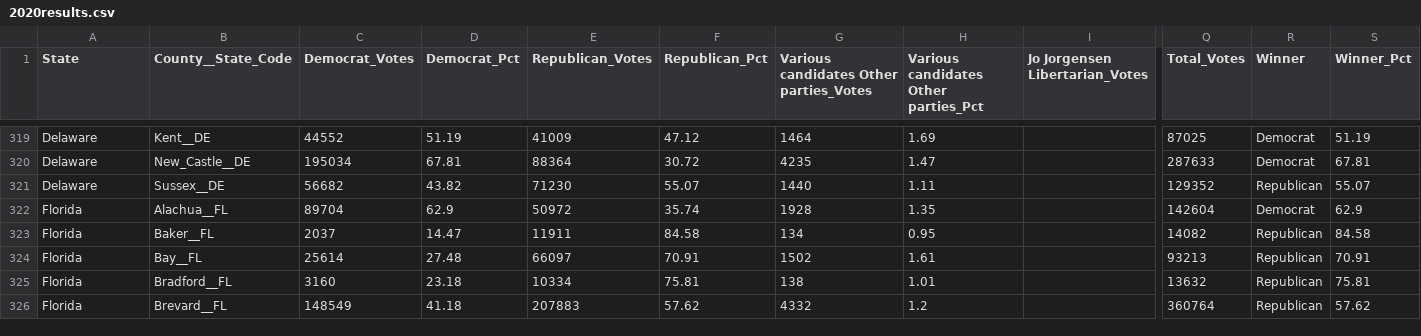
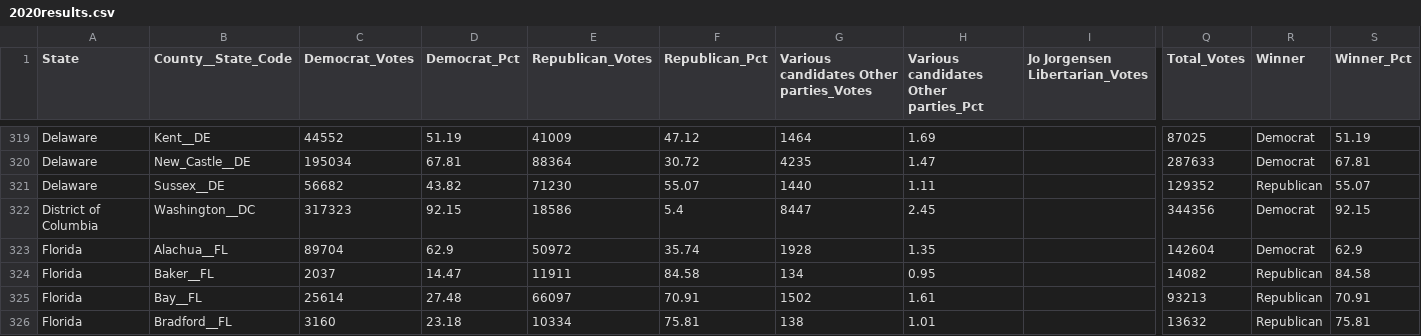
Before and after one commit to Leo-Schutzendorf/Mapchart-txtmaker, a CSV file: 2020results.csv, drawn as a sheet; only a part is shown, gaps mark what is left out; the shorter side is filled out with more unchanged rows; rows hold the shown columns only; the diff names each change by its address in the sheet, - before the commit and + after, or states it on an @@ line.

```diff
--- a/2020results.csv
+++ b/2020results.csv
+row 322: District of Columbia | Washington__DC | 317323 | 92.15 | 18586 | 5.4 | 8447 | 2.45 |  | 344356 | Democrat | 92.15
```
Also changed, not shown: 13 other files.
